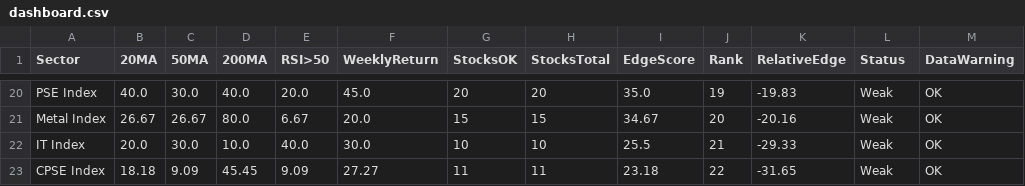
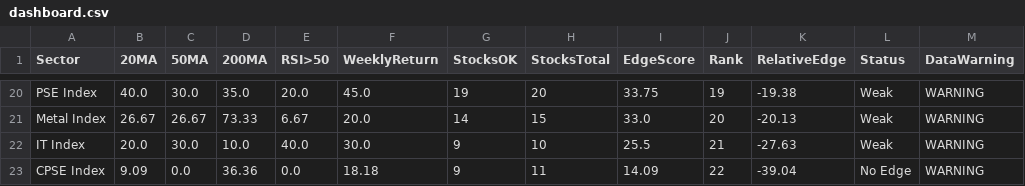
Before and after one commit to VJTriumph/market-breadth-dashboard, a CSV file: data/dashboard.csv, drawn as a sheet; only a part is shown, gaps mark what is left out; the diff covers the shown part only; the diff names each change by its address in the sheet, - before the commit and + after, or states it on an @@ line.

```diff
--- a/data/dashboard.csv
+++ b/data/dashboard.csv
-D20 (200MA): 40.0
+D20 (200MA): 35.0
-G20 (StocksOK): 20
+G20 (StocksOK): 19
-I20 (EdgeScore): 35.0
+I20 (EdgeScore): 33.75
-K20 (RelativeEdge): -19.83
+K20 (RelativeEdge): -19.38
-M20:M23 (DataWarning): OK
+M20:M23 (DataWarning): WARNING
-D21 (200MA): 80.0
+D21 (200MA): 73.33
-G21 (StocksOK): 15
+G21 (StocksOK): 14
-I21 (EdgeScore): 34.67
+I21 (EdgeScore): 33.0
-K21 (RelativeEdge): -20.16
+K21 (RelativeEdge): -20.13
-G22 (StocksOK): 10
+G22 (StocksOK): 9
-K22 (RelativeEdge): -29.33
+K22 (RelativeEdge): -27.63
-B23 (20MA): 18.18
+B23 (20MA): 9.09
-C23 (50MA): 9.09
+C23 (50MA): 0.0
-D23 (200MA): 45.45
+D23 (200MA): 36.36
-E23 (RSI>50): 9.09
+E23 (RSI>50): 0.0
-F23 (WeeklyReturn): 27.27
+F23 (WeeklyReturn): 18.18
-G23 (StocksOK): 11
+G23 (StocksOK): 9
-I23 (EdgeScore): 23.18
+I23 (EdgeScore): 14.09
-K23 (RelativeEdge): -31.65
+K23 (RelativeEdge): -39.04
-L23 (Status): Weak
+L23 (Status): No Edge
```
Also changed, not shown: 3 added rows, 3 removed rows and 57 edited cells elsewhere in this file, data/stocks_data.csv, 3 other files.
